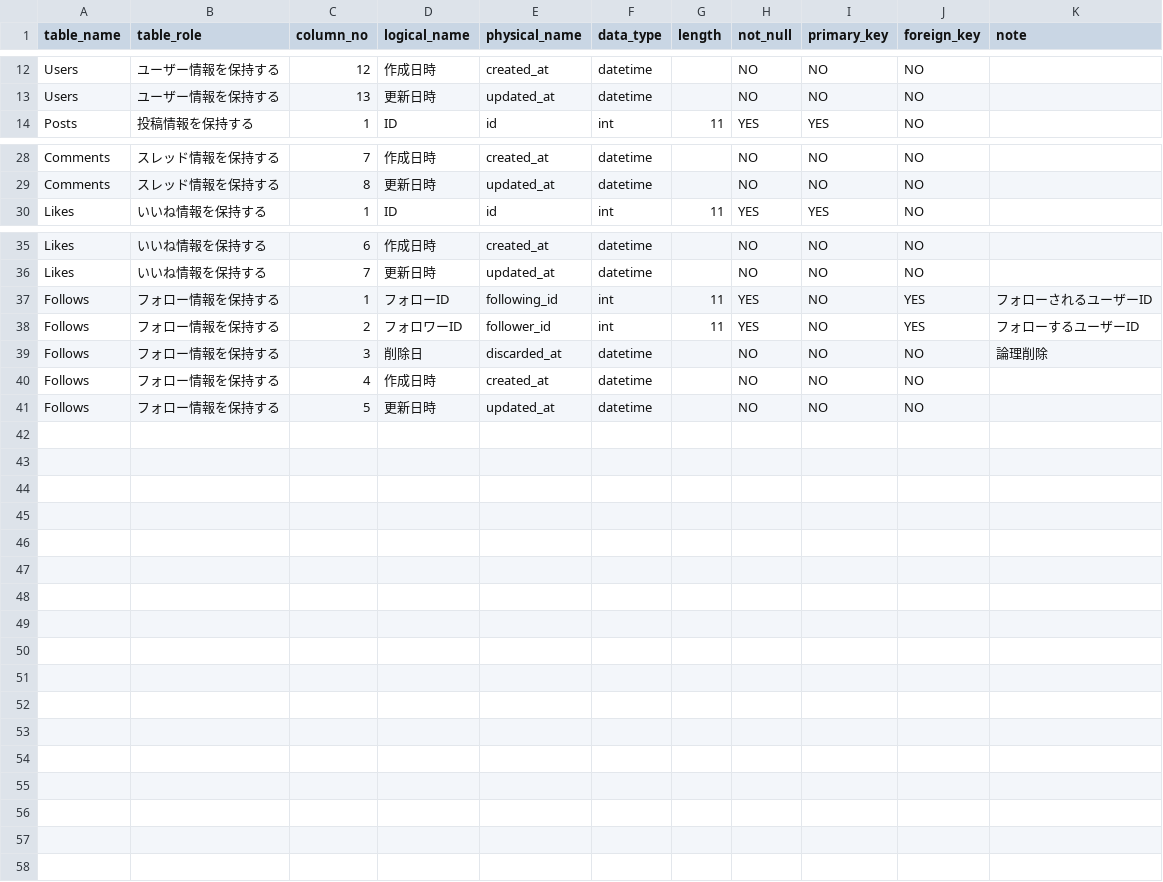
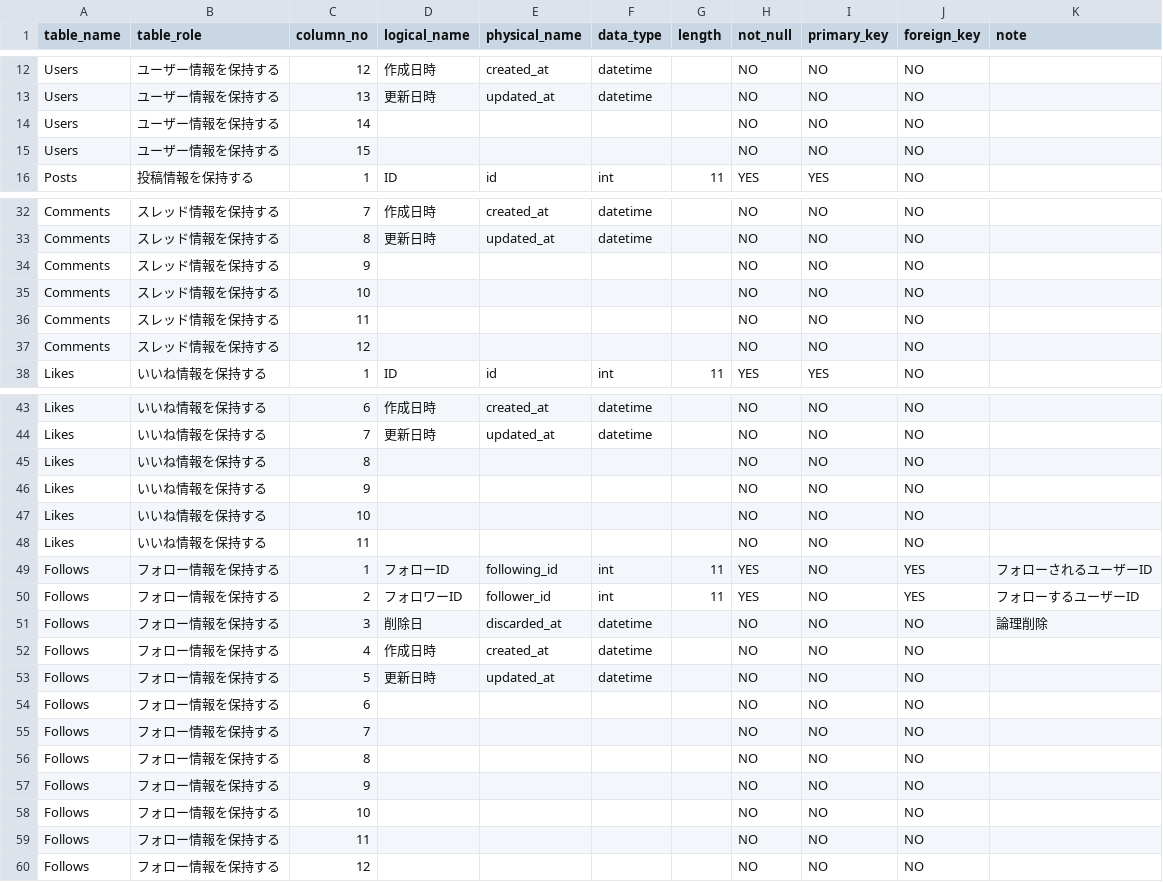
Before and after one commit to akachiryo/auto-codereview-test, a CSV file: data/imakoko_sns_tables.csv, drawn as a sheet; only a part is shown, gaps mark what is left out; the diff covers the shown part only; the diff names each change by its address in the sheet, - before the commit and + after, or states it on an @@ line.

```diff
--- a/data/imakoko_sns_tables.csv
+++ b/data/imakoko_sns_tables.csv
+row 14: Users | ユーザー情報を保持する | 14 |  |  |  |  | NO | NO | NO
+row 15: Users | ユーザー情報を保持する | 15 |  |  |  |  | NO | NO | NO
+row 34: Comments | スレッド情報を保持する | 9 |  |  |  |  | NO | NO | NO
+row 35: Comments | スレッド情報を保持する | 10 |  |  |  |  | NO | NO | NO
+row 36: Comments | スレッド情報を保持する | 11 |  |  |  |  | NO | NO | NO
+row 37: Comments | スレッド情報を保持する | 12 |  |  |  |  | NO | NO | NO
+row 45: Likes | いいね情報を保持する | 8 |  |  |  |  | NO | NO | NO
+row 46: Likes | いいね情報を保持する | 9 |  |  |  |  | NO | NO | NO
+row 47: Likes | いいね情報を保持する | 10 |  |  |  |  | NO | NO | NO
+row 48: Likes | いいね情報を保持する | 11 |  |  |  |  | NO | NO | NO
+row 54: Follows | フォロー情報を保持する | 6 |  |  |  |  | NO | NO | NO
+row 55: Follows | フォロー情報を保持する | 7 |  |  |  |  | NO | NO | NO
+row 56: Follows | フォロー情報を保持する | 8 |  |  |  |  | NO | NO | NO
+row 57: Follows | フォロー情報を保持する | 9 |  |  |  |  | NO | NO | NO
+row 58: Follows | フォロー情報を保持する | 10 |  |  |  |  | NO | NO | NO
+row 59: Follows | フォロー情報を保持する | 11 |  |  |  |  | NO | NO | NO
+row 60: Follows | フォロー情報を保持する | 12 |  |  |  |  | NO | NO | NO
```
Also changed, not shown: 2 added rows elsewhere in this file, 28 other files.
